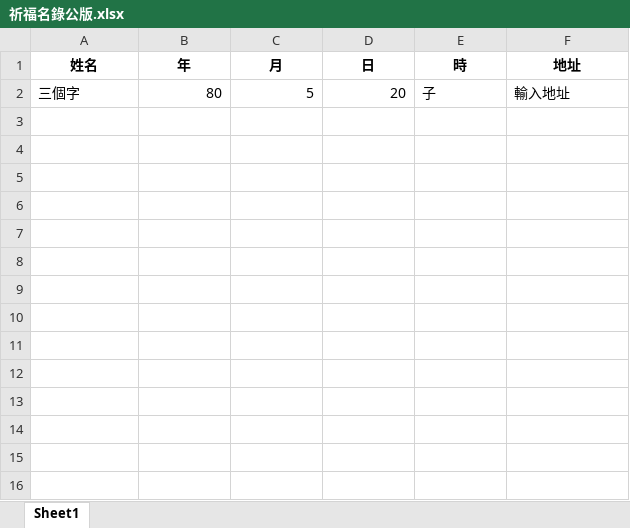
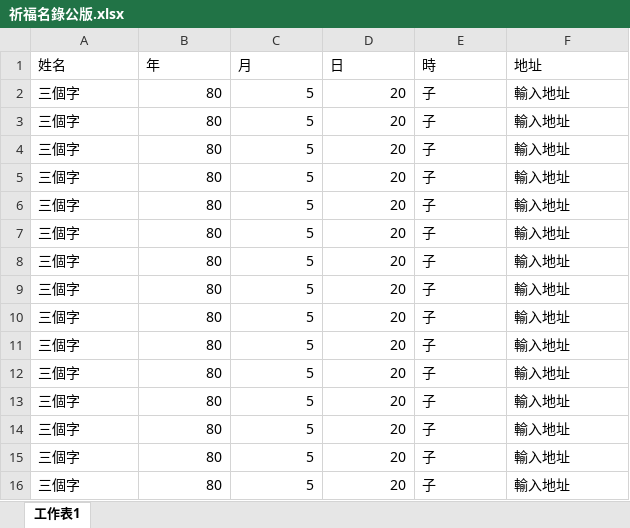
Before and after one commit to fury1231/pray-maker, an Excel workbook: 祈福名錄公版.xlsx, sheet 工作表1, drawn as a sheet; values as stored, in another font and other column widths than the file's, no borders; the diff names each change by its address in the sheet, - before the commit and + after, or states it on an @@ line.

```diff
--- a/祈福名錄公版.xlsx (sheet 工作表1)
+++ b/祈福名錄公版.xlsx (sheet 工作表1)
-sheet tab: Sheet1
+sheet tab: 工作表1
@@ A1:F1 bold: on → off, alignment: center → left @@
+row 3: 三個字 | 80 | 5 | 20 | 子 | 輸入地址
+row 4: 三個字 | 80 | 5 | 20 | 子 | 輸入地址
+row 5: 三個字 | 80 | 5 | 20 | 子 | 輸入地址
+row 6: 三個字 | 80 | 5 | 20 | 子 | 輸入地址
+row 7: 三個字 | 80 | 5 | 20 | 子 | 輸入地址
+row 8: 三個字 | 80 | 5 | 20 | 子 | 輸入地址
+row 9: 三個字 | 80 | 5 | 20 | 子 | 輸入地址
+row 10: 三個字 | 80 | 5 | 20 | 子 | 輸入地址
+row 11: 三個字 | 80 | 5 | 20 | 子 | 輸入地址
+row 12: 三個字 | 80 | 5 | 20 | 子 | 輸入地址
+row 13: 三個字 | 80 | 5 | 20 | 子 | 輸入地址
+row 14: 三個字 | 80 | 5 | 20 | 子 | 輸入地址
+row 15: 三個字 | 80 | 5 | 20 | 子 | 輸入地址
+row 16: 三個字 | 80 | 5 | 20 | 子 | 輸入地址
```
Also changed, not shown: 3 other files.
